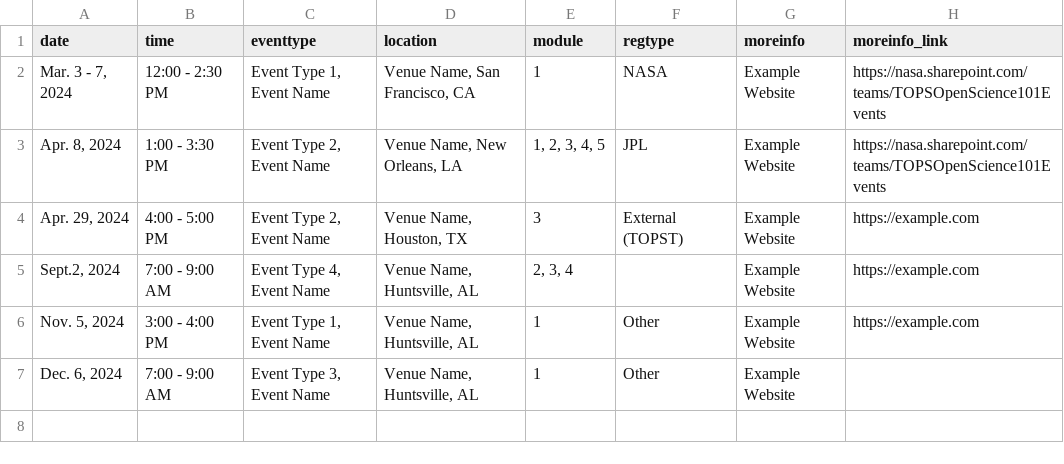
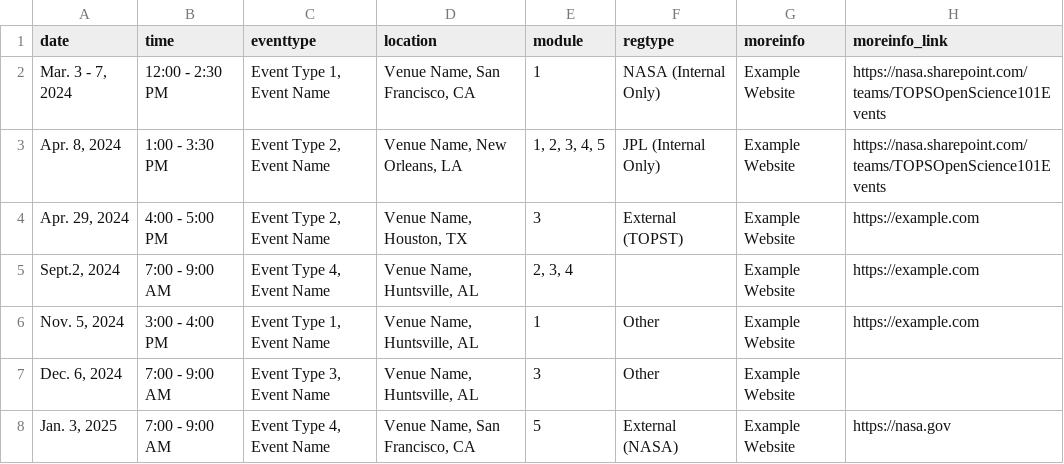
Before and after one commit to bressler1995/TOPS-Website-Front-End, a CSV file: _data/inperson.csv, drawn as a sheet.

Commit message:
Attempt to differentiate nasa internal and external

```diff
--- a/_data/inperson.csv
+++ b/_data/inperson.csv
@@ -1,4 +1,4 @@
 date,time,eventtype,location,module,regtype,moreinfo,moreinfo_link
-"Mar. 3 - 7, 2024",12:00 - 2:30 PM,"Event Type 1, Event Name","Venue Name, San Francisco, CA",1,NASA,Example Website,https://nasa.sharepoint.com/teams/TOPSOpenScience101Events
-"Apr. 8, 2024",1:00 - 3:30 PM,"Event Type 2, Event Name","Venue Name, New Orleans, LA","1, 2, 3, 4, 5",JPL,Example Website,https://nasa.sharepoint.com/teams/TOPSOpenScience101Events
+"Mar. 3 - 7, 2024",12:00 - 2:30 PM,"Event Type 1, Event Name","Venue Name, San Francisco, CA",1,NASA (Internal Only),Example Website,https://nasa.sharepoint.com/teams/TOPSOpenScience101Events
+"Apr. 8, 2024",1:00 - 3:30 PM,"Event Type 2, Event Name","Venue Name, New Orleans, LA","1, 2, 3, 4, 5",JPL (Internal Only),Example Website,https://nasa.sharepoint.com/teams/TOPSOpenScience101Events
 "Apr. 29, 2024",4:00 - 5:00 PM,"Event Type 2, Event Name","Venue Name, Houston, TX",3,External (TOPST),Example Website,https://example.com
@@ -6,2 +6,3 @@ date,time,eventtype,location,module,regtype,moreinfo,moreinfo_link
 "Nov. 5, 2024",3:00 - 4:00 PM,"Event Type 1, Event Name","Venue Name, Huntsville, AL",1,Other,Example Website,https://example.com
-"Dec. 6, 2024",7:00 - 9:00 AM,"Event Type 3, Event Name","Venue Name, Huntsville, AL",1,Other,Example Website,
+"Dec. 6, 2024",7:00 - 9:00 AM,"Event Type 3, Event Name","Venue Name, Huntsville, AL",3,Other,Example Website,
+"Jan. 3, 2025",7:00 - 9:00 AM,"Event Type 4, Event Name","Venue Name, San Francisco, CA",5,External (NASA),Example Website,https://nasa.gov
```
Also changed, not shown: _data/virtual.csv, 1 other file.
